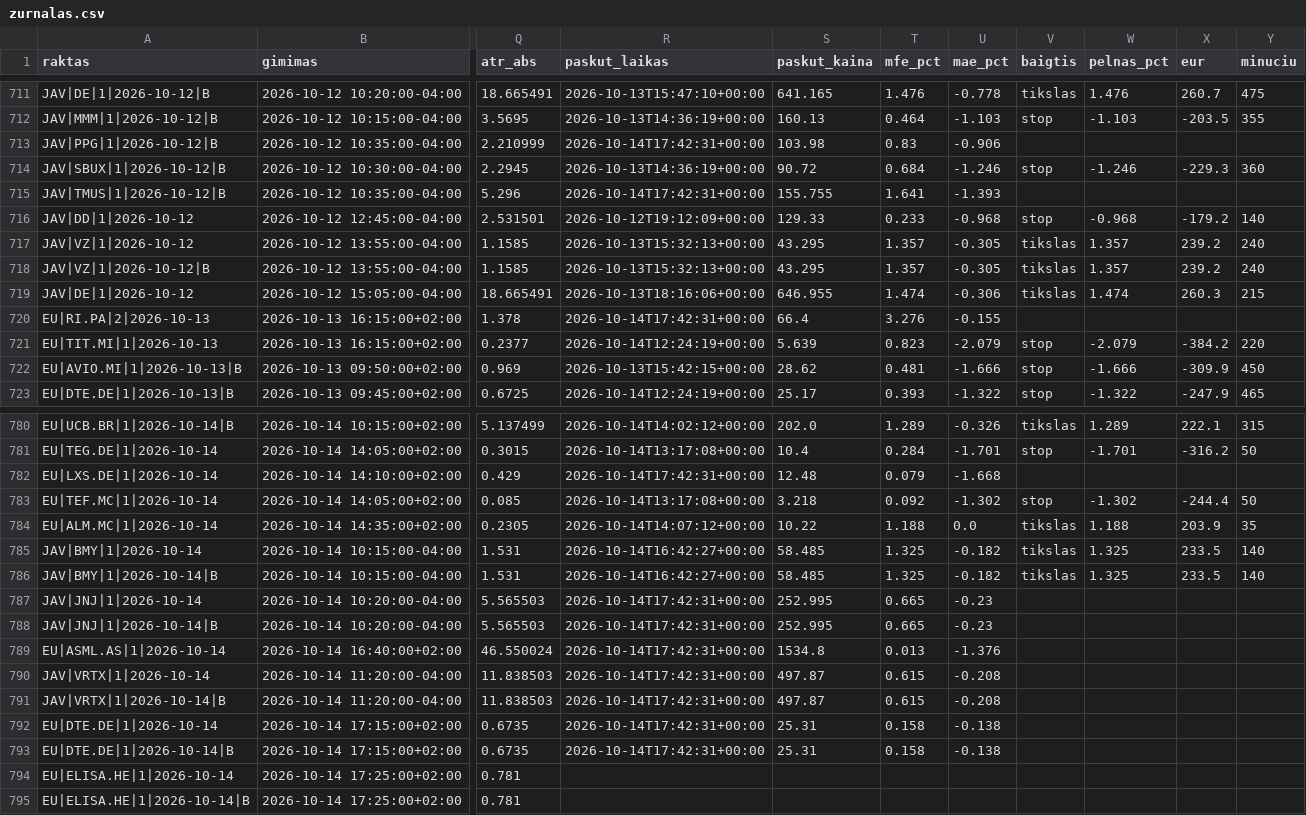
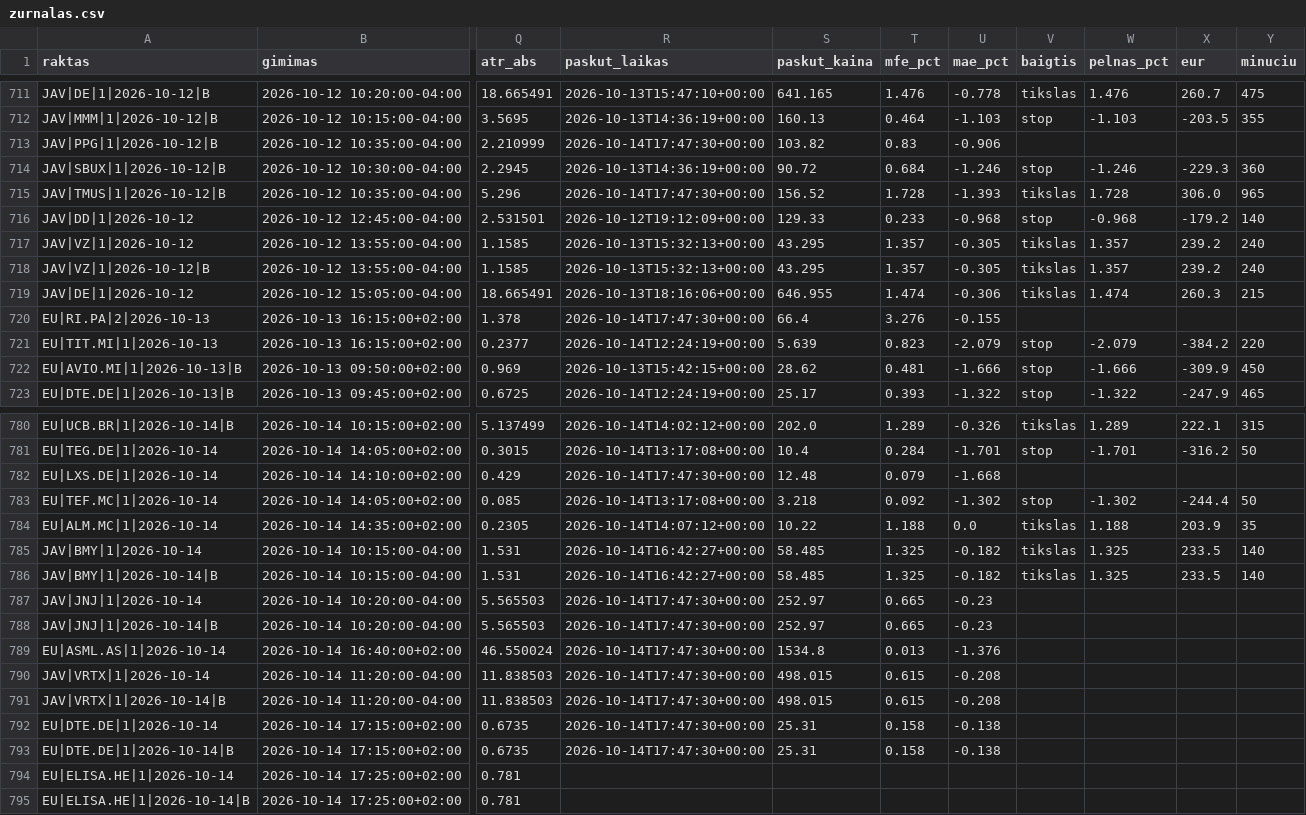
Before and after one commit to MantasBud/Detektorius, a CSV file: docs/zurnalas.csv, drawn as a sheet; only a part is shown, gaps mark what is left out; the diff covers the shown part only; the diff names each change by its address in the sheet, - before the commit and + after, or states it on an @@ line.

```diff
--- a/docs/zurnalas.csv
+++ b/docs/zurnalas.csv
-R713 (paskut_laikas): 2026-10-14T17:42:31+00:00
+R713 (paskut_laikas): 2026-10-14T17:47:30+00:00
-S713 (paskut_kaina): 103.98
+S713 (paskut_kaina): 103.82
-R715 (paskut_laikas): 2026-10-14T17:42:31+00:00
+R715 (paskut_laikas): 2026-10-14T17:47:30+00:00
-S715 (paskut_kaina): 155.755
+S715 (paskut_kaina): 156.52
-T715 (mfe_pct): 1.641
+T715 (mfe_pct): 1.728
-V715 (baigtis): (empty)
+V715 (baigtis): tikslas
-W715 (pelnas_pct): (empty)
+W715 (pelnas_pct): 1.728
-X715 (eur): (empty)
+X715 (eur): 306.0
-Y715 (minuciu): (empty)
+Y715 (minuciu): 965
-R720 (paskut_laikas): 2026-10-14T17:42:31+00:00
+R720 (paskut_laikas): 2026-10-14T17:47:30+00:00
-R782 (paskut_laikas): 2026-10-14T17:42:31+00:00
+R782 (paskut_laikas): 2026-10-14T17:47:30+00:00
-R787:R793 (paskut_laikas): 2026-10-14T17:42:31+00:00
+R787:R793 (paskut_laikas): 2026-10-14T17:47:30+00:00
-S787:S788 (paskut_kaina): 252.995
+S787:S788 (paskut_kaina): 252.97
-S790:S791 (paskut_kaina): 497.87
+S790:S791 (paskut_kaina): 498.015
```
Also changed, not shown: 16 edited cells elsewhere in this file, 2 other files.
